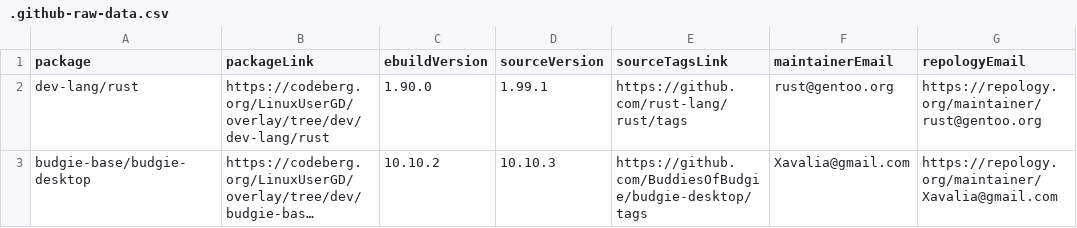
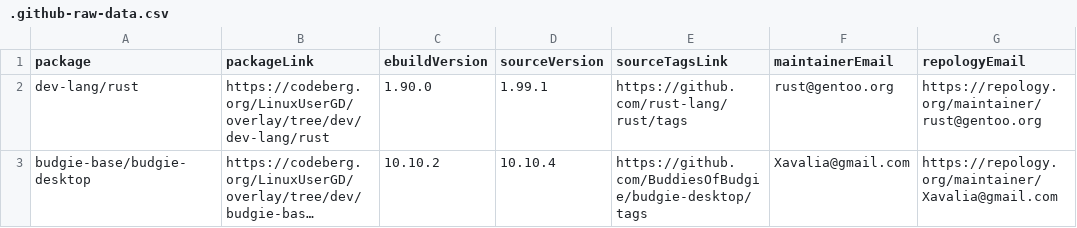
Before and after one commit to LinuxUserGD/gentoo-hit-list, a CSV file: .github-raw-data.csv, drawn as a sheet; long unchanged cells end in …; the diff names each change by its address in the sheet, - before the commit and + after, or states it on an @@ line.

```diff
--- a/.github-raw-data.csv
+++ b/.github-raw-data.csv
-D3 (sourceVersion): 10.10.3
+D3 (sourceVersion): 10.10.4
```
Also changed, not shown: 1 other file.
